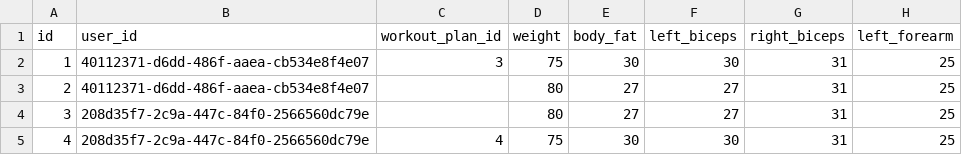
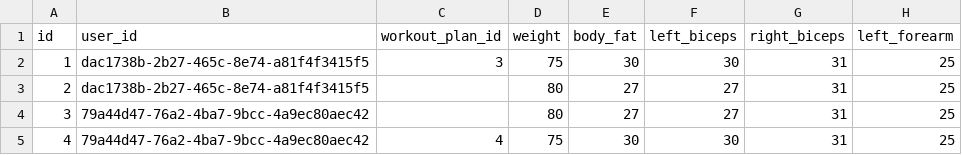
Before and after one commit to KacperStankiewicz/TrainMate, a CSV file: core/src/main/resources/db/initial-data/report.csv, drawn as a sheet; only a part is shown; the diff names each change by its address in the sheet, - before the commit and + after, or states it on an @@ line.

```diff
--- a/core/src/main/resources/db/initial-data/report.csv
+++ b/core/src/main/resources/db/initial-data/report.csv
-B2:B3 (user_id): 40112371-d6dd-486f-aaea-cb534e8f4e07
+B2:B3 (user_id): dac1738b-2b27-465c-8e74-a81f4f3415f5
-B4:B5 (user_id): 208d35f7-2c9a-447c-84f0-2566560dc79e
+B4:B5 (user_id): 79a44d47-76a2-4ba7-9bcc-4a9ec80aec42
```
Also changed, not shown: core/src/main/resources/db/initial-data/exercise.csv, core/src/main/resources/db/initial-data/users.csv, 5 other files.
